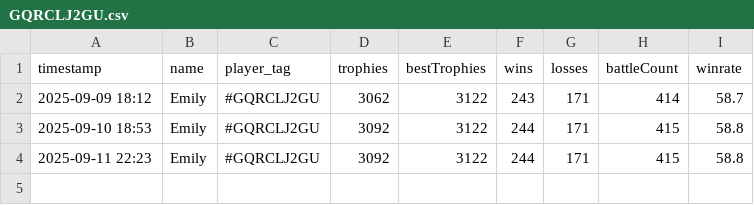
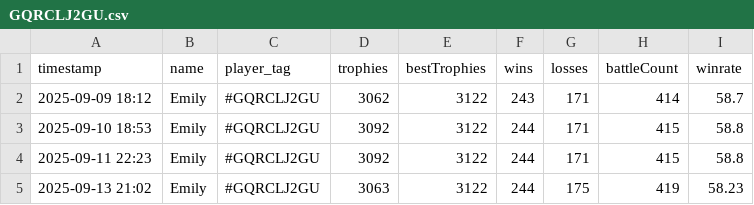
Before and after one commit to GoodWaffles10/Clash-Royale-Analytics, a CSV file: player_data/GQRCLJ2GU/GQRCLJ2GU.csv, drawn as a sheet.

```diff
--- a/player_data/GQRCLJ2GU/GQRCLJ2GU.csv
+++ b/player_data/GQRCLJ2GU/GQRCLJ2GU.csv
@@ -4 +4,2 @@ timestamp,name,player_tag,trophies,bestTrophies,wins,losses,battleCount,winrate
 2025-09-11 22:23,Emily,#GQRCLJ2GU,3092,3122,244,171,415,58.8
+2025-09-13 21:02,Emily,#GQRCLJ2GU,3063,3122,244,175,419,58.23
```
Also changed, not shown: player_data/CJLYGCJ8G/CJLYGCJ8G.csv, player_data/J8J8QR8YU/J8J8QR8YU.csv, 20 other files.
